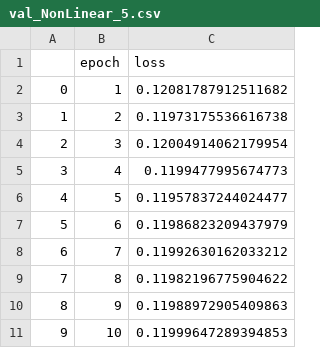
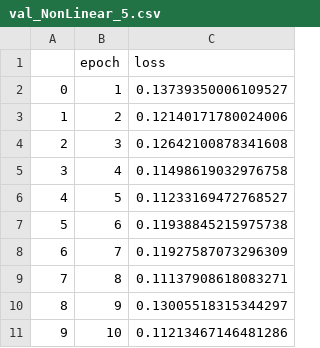
Before and after one commit to GerbenBeintema/gym-unbalanced-disk, a CSV file: savefolderpytorch/Non-Linear/val_NonLinear_5.csv, drawn as a sheet.

```diff
--- a/savefolderpytorch/Non-Linear/val_NonLinear_5.csv
+++ b/savefolderpytorch/Non-Linear/val_NonLinear_5.csv
@@ -1,11 +1,11 @@
 ,epoch,loss
-0,1,0.12081787912511682
-1,2,0.11973175536616738
-2,3,0.12004914062179954
-3,4,0.1199477995674773
-4,5,0.11957837244024477
-5,6,0.11986823209437979
-6,7,0.11992630162033212
-7,8,0.11982196775904622
-8,9,0.11988972905409863
-9,10,0.11999647289394853
+0,1,0.13739350006109527
+1,2,0.12140171780024006
+2,3,0.12642100878341608
+3,4,0.11498619032976758
+4,5,0.11233169472768527
+5,6,0.11938845215975738
+6,7,0.11927587073296309
+7,8,0.11137908618083271
+8,9,0.13005518315344297
+9,10,0.11213467146481286
```
Also changed, not shown: savefolderpytorch/NARX/val_NARX_5.csv, 6 other files.
